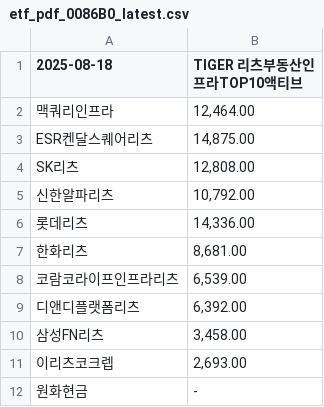
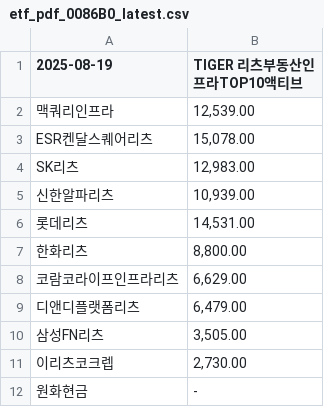
Before and after one commit to gunhoon/etf-reits, a CSV file: etf_pdf_0086B0_latest.csv, drawn as a sheet.

```diff
--- a/etf_pdf_0086B0_latest.csv
+++ b/etf_pdf_0086B0_latest.csv
@@ -1,12 +1,12 @@
-2025-08-18,TIGER 리츠부동산인프라TOP10액티브
-맥쿼리인프라,"12,464.00"
-ESR켄달스퀘어리츠,"14,875.00"
-SK리츠,"12,808.00"
-신한알파리츠,"10,792.00"
-롯데리츠,"14,336.00"
-한화리츠,"8,681.00"
-코람코라이프인프라리츠,"6,539.00"
-디앤디플랫폼리츠,"6,392.00"
-삼성FN리츠,"3,458.00"
-이리츠코크렙,"2,693.00"
+2025-08-19,TIGER 리츠부동산인프라TOP10액티브
+맥쿼리인프라,"12,539.00"
+ESR켄달스퀘어리츠,"15,078.00"
+SK리츠,"12,983.00"
+신한알파리츠,"10,939.00"
+롯데리츠,"14,531.00"
+한화리츠,"8,800.00"
+코람코라이프인프라리츠,"6,629.00"
+디앤디플랫폼리츠,"6,479.00"
+삼성FN리츠,"3,505.00"
+이리츠코크렙,"2,730.00"
 원화현금,-
```
Also changed, not shown: etf_pdf_329200_latest.csv, etf_pdf_429740_latest.csv, 2 other files.
